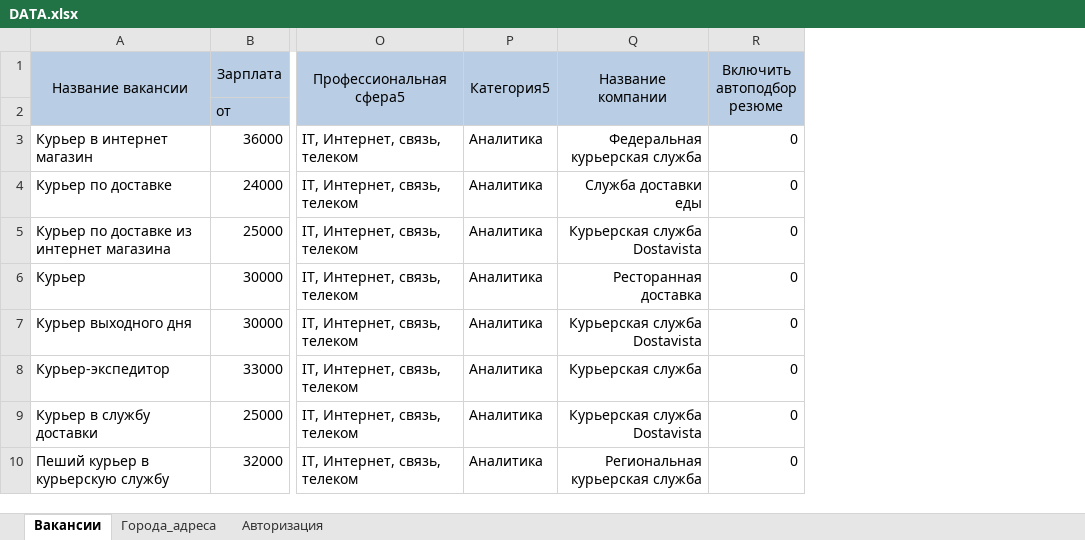
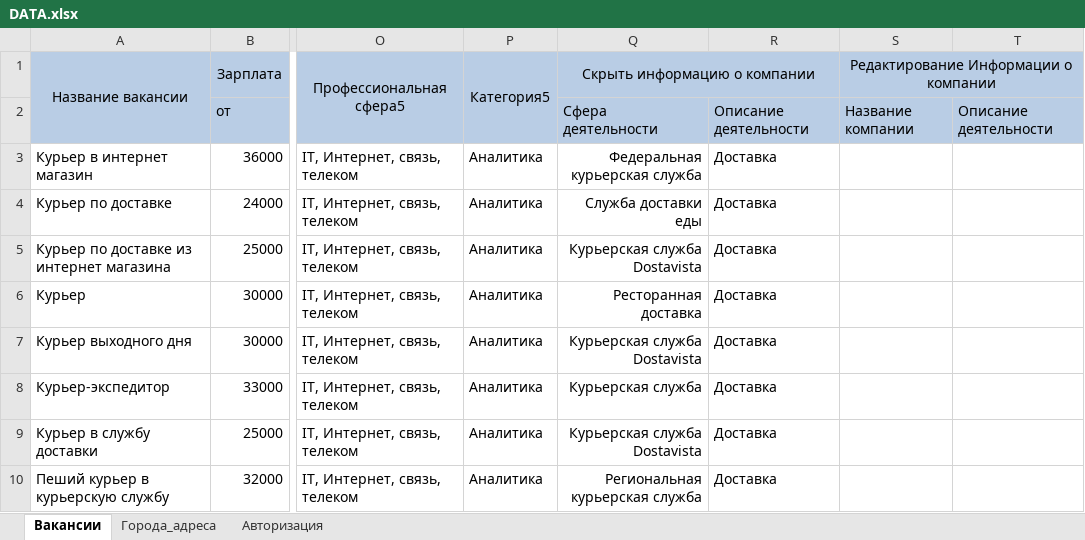
Before and after one commit to shweper/superjob.ru, an Excel workbook: DATA.xlsx, sheet Вакансии, drawn as a sheet; only a part is shown, gaps mark what is left out; values as stored, in another font and other column widths than the file's, no borders; removed rows and columns are numbered as before the commit, all else as after; the diff names each change by its address in the sheet, - before the commit and + after, or states it on an @@ line.

```diff
--- a/DATA.xlsx (sheet Вакансии)
+++ b/DATA.xlsx (sheet Вакансии)
-column R (Включить автоподбор резюме), rows 3-10: all 0
+column R, rows 2-10: Описание деятельности | Доставка | Доставка | Доставка | Доставка | Доставка | Доставка | Доставка | Доставка
+column S, rows 1-2: Редактирование Информации о компании | Название компании
+column T, row 2: Описание деятельности
-Q1: Название компании
+Q1: Скрыть информацию о компании
-Q1:Q2 merged
+Q1:R1 merged
-Q2 (Скрыть информацию о компании): (empty)
+Q2 (Скрыть информацию о компании): Сфера деятельности
```
Also changed, not shown: 1 other file.
